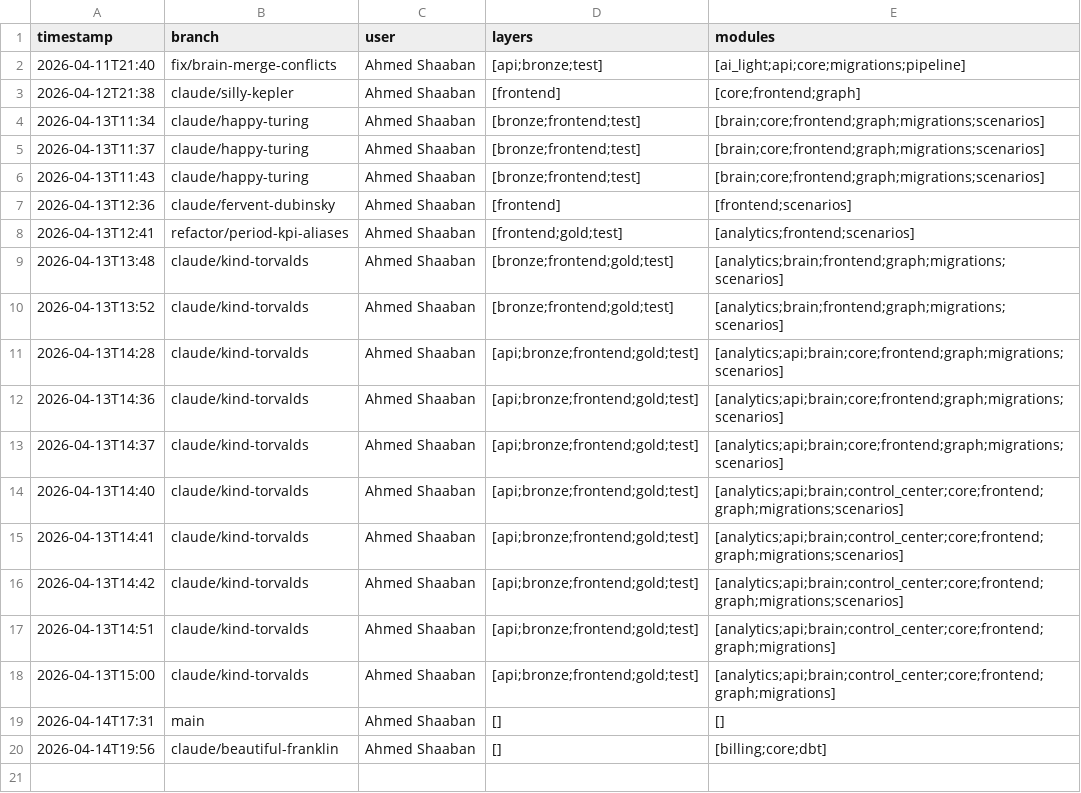
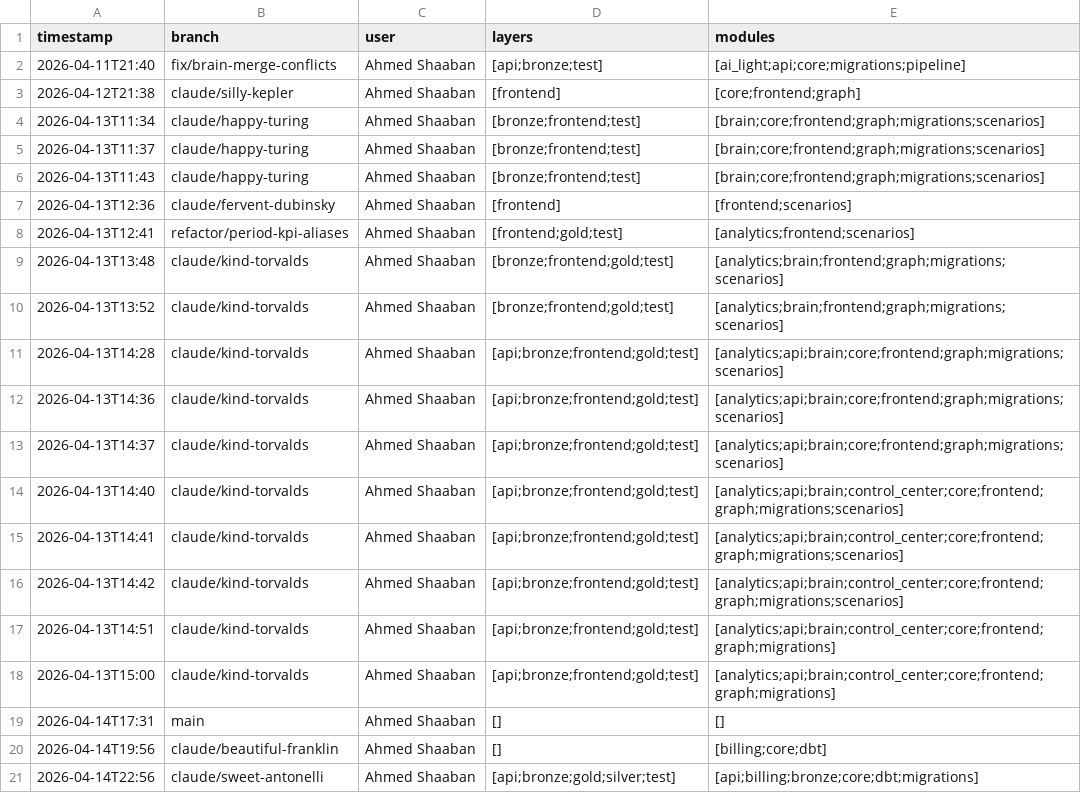
Before and after one commit to ahmed-shaaban-94/SAAS, a CSV file: docs/brain/session-log.csv, drawn as a sheet; the diff names each change by its address in the sheet, - before the commit and + after, or states it on an @@ line.

Commit message:
feat(pharma): Session 4 — Purchase Orders & Suppliers workflow
Implements the full PO management workflow for the pharma expansion:

**Bronze loaders**
- ExcelSuppliersLoader + ExcelPOLoader (2-sheet: headers + lines)
- Registered in LOADER_REGISTRY for pipeline executor discovery
- Column whitelisting prevents SQL injection on bulk import

**dbt models (8 new)**
- Staging: stg_suppliers, stg_purchase_orders, stg_po_lines
- Dims: dim_supplier (MD5 surrogate key, SCD1, -1 Unknown row)
- Facts: fct_purchase_orders (header-level), fct_po_lines (line-level)
- Aggs: agg_margin_analysis (COGS vs revenue), agg_supplier_performance

**Python modules**
- purchase_orders/: models, repository, service (7 endpoints + margin)
- suppliers/: models, repository, service (5 endpoints)
- CRITICAL: receive_po → insert_stock_receipts feeds fct_stock_movements

**API**
- 13 new endpoints wired into deps.py and app.py
- Plan-gated (purchase_orders feature flag), RBAC-protected
- PO receive validates po_number path/body match, rejects cancelled POs

**Tests**
- 8 test files, 2315 tests passing (0 regressions)
- Critical flow: test_receive_creates_stock_receipts verifies bronze write

```diff
--- a/docs/brain/session-log.csv
+++ b/docs/brain/session-log.csv
+row 21: 2026-04-14T22:56 | claude/sweet-antonelli | Ahmed Shaaban | [api;bronze;gold;silver;test] | [api;billing;bronze;core;dbt;migrations]
```
Also changed, not shown: 37 other files.
